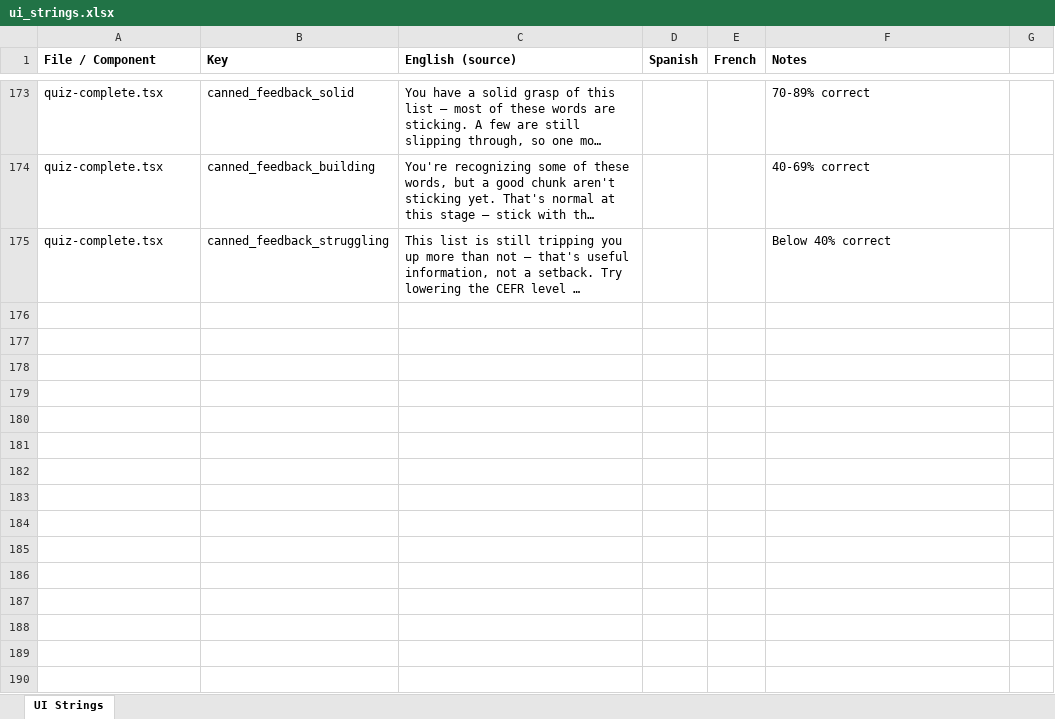
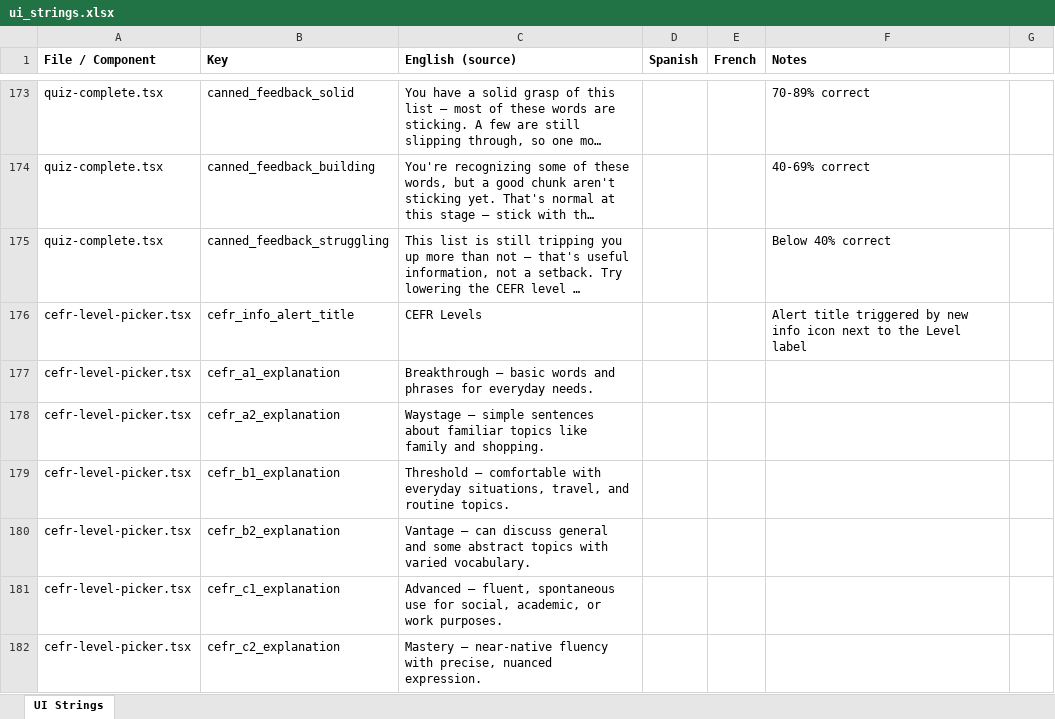
Before and after one commit to roycefum/langreps-app, an Excel workbook: localization/ui_strings.xlsx, sheet UI Strings, drawn as a sheet; only a part is shown, gaps mark what is left out; long unchanged cells end in …; values as stored, in another font and other column widths than the file's, no borders; the diff names each change by its address in the sheet, - before the commit and + after, or states it on an @@ line.

Commit message:
Add info icon explaining CEFR levels
Small ⓘ next to the Level label on CefrLevelPicker (used on Generate
Quiz and Settings) opens a plain-language summary of what A1-C2
actually mean, so a first-time user isn't left guessing.

```diff
--- a/localization/ui_strings.xlsx (sheet UI Strings)
+++ b/localization/ui_strings.xlsx (sheet UI Strings)
+row 176: cefr-level-picker.tsx | cefr_info_alert_title | CEFR Levels |  |  | Alert title triggered by new info icon next to the Level label
+row 177: cefr-level-picker.tsx | cefr_a1_explanation | Breakthrough — basic words and phrases for everyday needs.
+row 178: cefr-level-picker.tsx | cefr_a2_explanation | Waystage — simple sentences about familiar topics like family and shopping.
+row 179: cefr-level-picker.tsx | cefr_b1_explanation | Threshold — comfortable with everyday situations, travel, and routine topics.
+row 180: cefr-level-picker.tsx | cefr_b2_explanation | Vantage — can discuss general and some abstract topics with varied vocabulary.
+row 181: cefr-level-picker.tsx | cefr_c1_explanation | Advanced — fluent, spontaneous use for social, academic, or work purposes.
+row 182: cefr-level-picker.tsx | cefr_c2_explanation | Mastery — near-native fluency with precise, nuanced expression.
```
Also changed, not shown: 2 other files.
